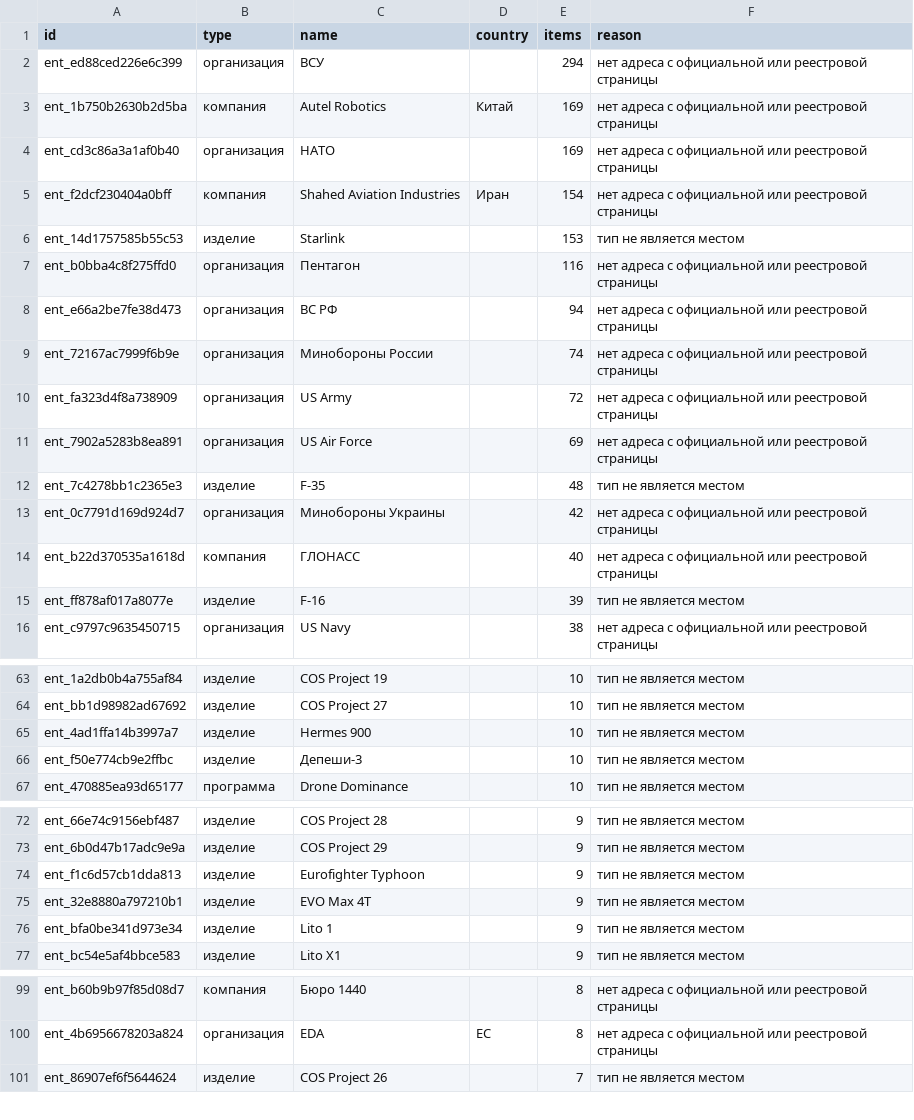
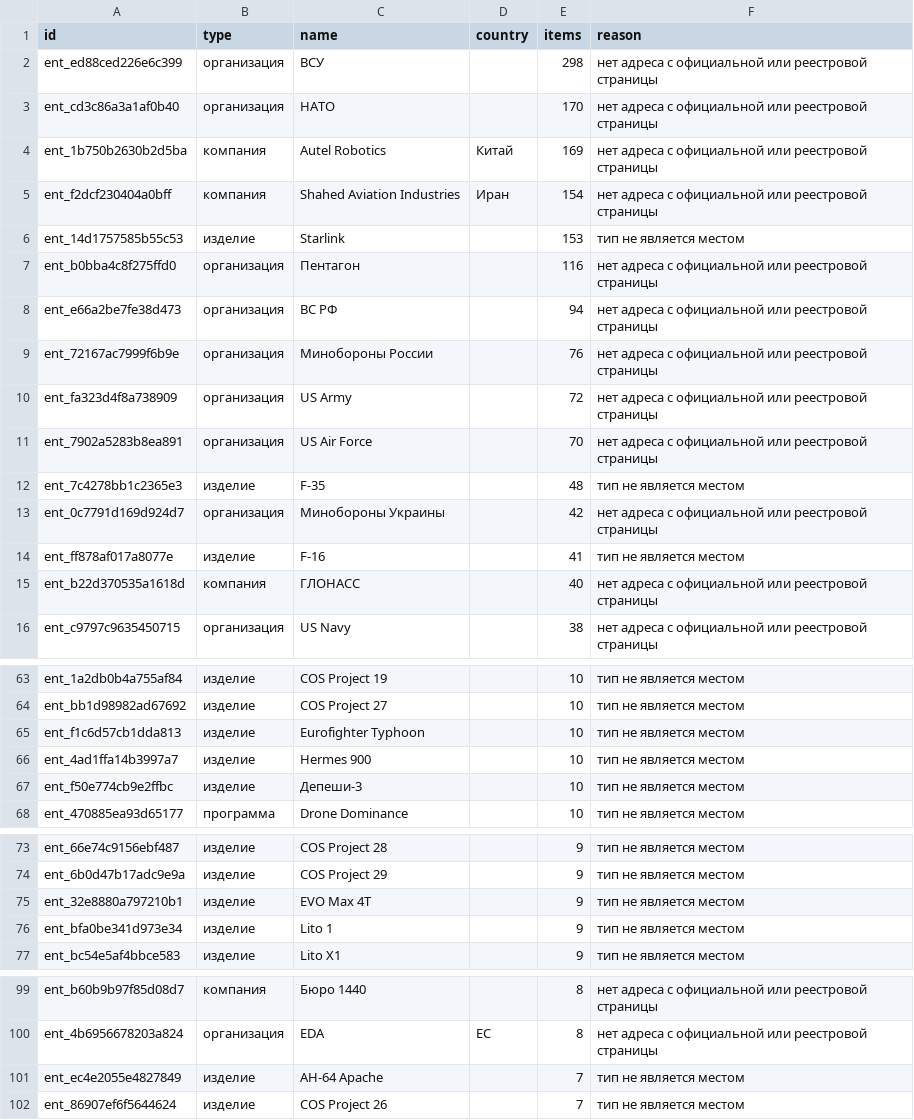
Before and after one commit to SKB-BY/cbr-news-materials, a CSV file: news-map/entities_unlocated.csv, drawn as a sheet; only a part is shown, gaps mark what is left out; the diff covers the shown part only.

```diff
--- a/news-map/entities_unlocated.csv
+++ b/news-map/entities_unlocated.csv
@@ -1,5 +1,5 @@
 id,type,name,country,items,reason
-ent_ed88ced226e6c399,организация,ВСУ,,294,нет адреса с официальной или реестровой страницы
+ent_ed88ced226e6c399,организация,ВСУ,,298,нет адреса с официальной или реестровой страницы
+ent_cd3c86a3a1af0b40,организация,НАТО,,170,нет адреса с официальной или реестровой страницы
 ent_1b750b2630b2d5ba,компания,Autel Robotics,Китай,169,нет адреса с официальной или реестровой страницы
-ent_cd3c86a3a1af0b40,организация,НАТО,,169,нет адреса с официальной или реестровой страницы
 ent_f2dcf230404a0bff,компания,Shahed Aviation Industries,Иран,154,нет адреса с официальной или реестровой страницы
@@ -8,9 +8,9 @@ ent_b0bba4c8f275ffd0,организация,Пентагон,,116,нет адр
 ent_e66a2be7fe38d473,организация,ВС РФ,,94,нет адреса с официальной или реестровой страницы
-ent_72167ac7999f6b9e,организация,Минобороны России,,74,нет адреса с официальной или реестровой страницы
+ent_72167ac7999f6b9e,организация,Минобороны России,,76,нет адреса с официальной или реестровой страницы
 ent_fa323d4f8a738909,организация,US Army,,72,нет адреса с официальной или реестровой страницы
-ent_7902a5283b8ea891,организация,US Air Force,,69,нет адреса с официальной или реестровой страницы
+ent_7902a5283b8ea891,организация,US Air Force,,70,нет адреса с официальной или реестровой страницы
 ent_7c4278bb1c2365e3,изделие,F-35,,48,тип не является местом
 ent_0c7791d169d924d7,организация,Минобороны Украины,,42,нет адреса с официальной или реестровой страницы
+ent_ff878af017a8077e,изделие,F-16,,41,тип не является местом
 ent_b22d370535a1618d,компания,ГЛОНАСС,,40,нет адреса с официальной или реестровой страницы
-ent_ff878af017a8077e,изделие,F-16,,39,тип не является местом
 ent_c9797c9635450715,организация,US Navy,,38,нет адреса с официальной или реестровой страницы
@@ -64,2 +64,3 @@ ent_1a2db0b4a755af84,изделие,COS Project 19,,10,тип не являет
 ent_bb1d98982ad67692,изделие,COS Project 27,,10,тип не является местом
+ent_f1c6d57cb1dda813,изделие,Eurofighter Typhoon,,10,тип не является местом
 ent_4ad1ffa14b3997a7,изделие,Hermes 900,,10,тип не является местом
@@ -73,3 +74,2 @@ ent_66e74c9156ebf487,изделие,COS Project 28,,9,тип не являетс
 ent_6b0d47b17adc9e9a,изделие,COS Project 29,,9,тип не является местом
-ent_f1c6d57cb1dda813,изделие,Eurofighter Typhoon,,9,тип не является местом
 ent_32e8880a797210b1,изделие,EVO Max 4T,,9,тип не является местом
@@ -100,2 +100,3 @@ ent_b60b9b97f85d08d7,компания,Бюро 1440,,8,нет адреса с о
 ent_4b6956678203a824,организация,EDA,ЕС,8,нет адреса с официальной или реестровой страницы
+ent_ec4e2055e4827849,изделие,AH-64 Apache,,7,тип не является местом
 ent_86907ef6f5644624,изделие,COS Project 26,,7,тип не является местом
```
Also changed, not shown: 11 added rows and 5 removed rows elsewhere in this file, data/mention_gap.csv, 17 other files.
